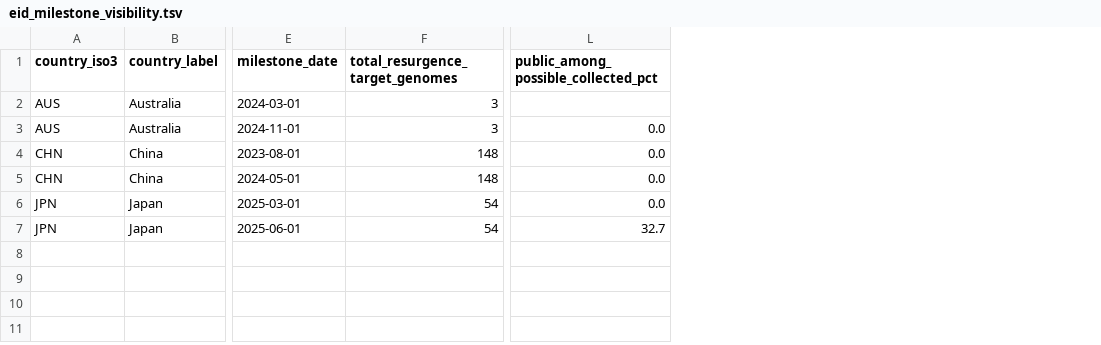
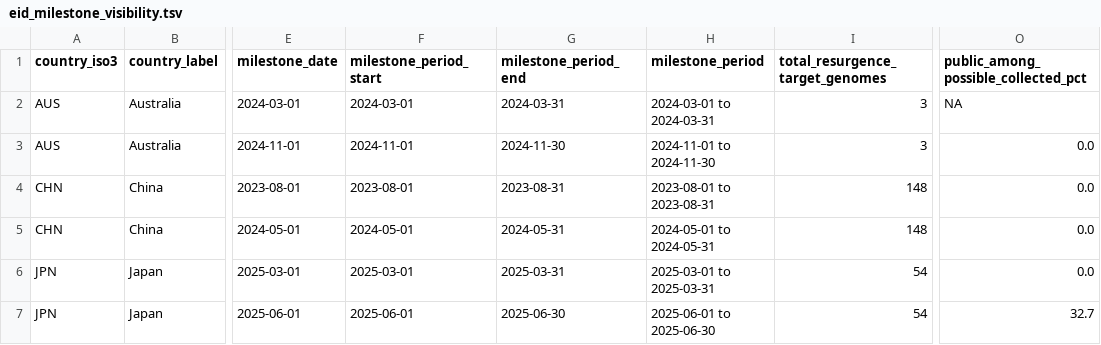
Before and after one commit to xmusphlkg/pertussis-genomic-transmission-public, a TSV file: results/public_availability/eid_milestone_visibility.tsv, drawn as a sheet; only a part is shown, gaps mark what is left out; addresses are those after the commit; the diff names each change by its address in the sheet, - before the commit and + after, or states it on an @@ line.

```diff
--- a/results/public_availability/eid_milestone_visibility.tsv
+++ b/results/public_availability/eid_milestone_visibility.tsv
+column F (milestone_period_start), rows 2-7: 2024-03-01 | 2024-11-01 | 2023-08-01 | 2024-05-01 | 2025-03-01 | 2025-06-01
+column G (milestone_period_end), rows 2-7: 2024-03-31 | 2024-11-30 | 2023-08-31 | 2024-05-31 | 2025-03-31 | 2025-06-30
+column H (milestone_period), rows 2-7: 2024-03-01 to 2024-03-31 | 2024-11-01 to 2024-11-30 | 2023-08-01 to 2023-08-31 | 2024-05-01 to 2024-05-31 | 2025-03-01 to 2025-03-31 | 2025-06-01 to 2025-06-30
-O2: (empty)
+O2: NA
```
Also changed, not shown: provenance/FILE_MANIFEST_SHA256.tsv, results/public_availability/eid_detection_clock_shift.tsv, 24 other files.
